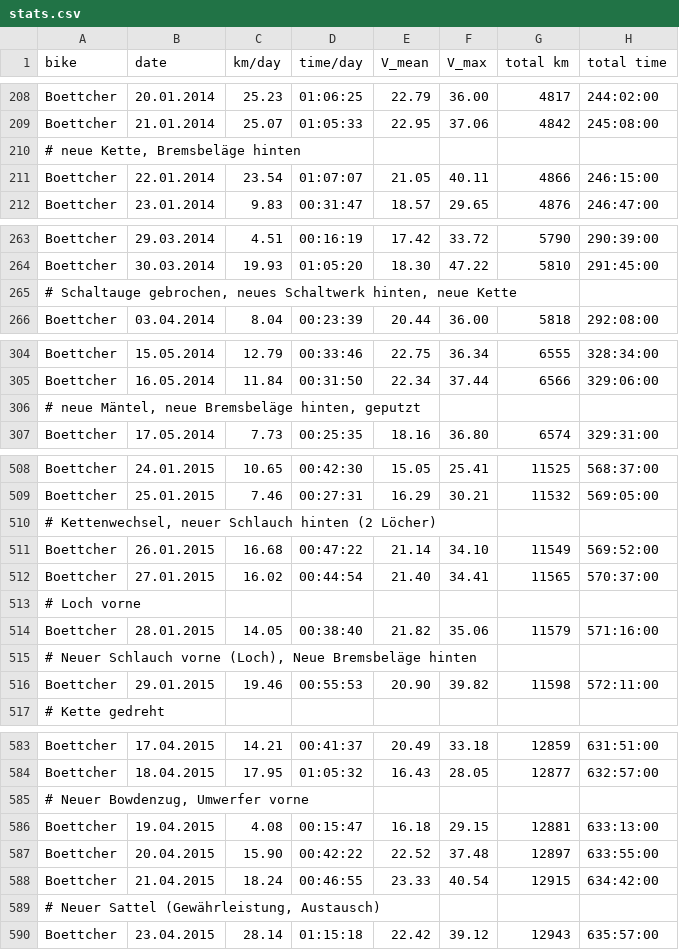
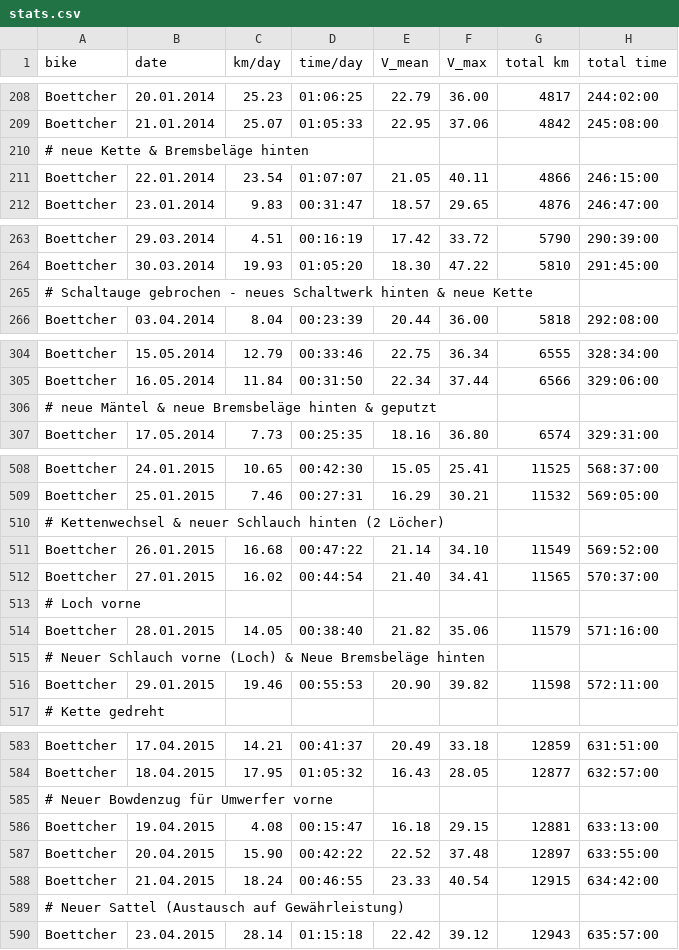
Before and after one commit to hamburger1984/fahrrad, a CSV file: stats.csv, drawn as a sheet; only a part is shown, gaps mark what is left out; the diff covers the shown part only.

Commit message:
github suggested, row 210 shouldn't contain comma..

```diff
--- a/stats.csv
+++ b/stats.csv
@@ -209,3 +209,3 @@ Boettcher;20.01.2014;25.23;01:06:25;22.79;36.00;4817;244:02:00
 Boettcher;21.01.2014;25.07;01:05:33;22.95;37.06;4842;245:08:00
-# neue Kette, Bremsbeläge hinten
+# neue Kette & Bremsbeläge hinten
 Boettcher;22.01.2014;23.54;01:07:07;21.05;40.11;4866;246:15:00
@@ -264,3 +264,3 @@ Boettcher;29.03.2014;4.51;00:16:19;17.42;33.72;5790;290:39:00
 Boettcher;30.03.2014;19.93;01:05:20;18.30;47.22;5810;291:45:00
-# Schaltauge gebrochen, neues Schaltwerk hinten, neue Kette
+# Schaltauge gebrochen - neues Schaltwerk hinten & neue Kette
 Boettcher;03.04.2014;8.04;00:23:39;20.44;36.00;5818;292:08:00
@@ -305,3 +305,3 @@ Boettcher;15.05.2014;12.79;00:33:46;22.75;36.34;6555;328:34:00
 Boettcher;16.05.2014;11.84;00:31:50;22.34;37.44;6566;329:06:00
-# neue Mäntel, neue Bremsbeläge hinten, geputzt
+# neue Mäntel & neue Bremsbeläge hinten & geputzt
 Boettcher;17.05.2014;7.73;00:25:35;18.16;36.80;6574;329:31:00
@@ -509,3 +509,3 @@ Boettcher;24.01.2015;10.65;00:42:30;15.05;25.41;11525;568:37:00
 Boettcher;25.01.2015;7.46;00:27:31;16.29;30.21;11532;569:05:00
-# Kettenwechsel, neuer Schlauch hinten (2 Löcher)
+# Kettenwechsel & neuer Schlauch hinten (2 Löcher)
 Boettcher;26.01.2015;16.68;00:47:22;21.14;34.10;11549;569:52:00
@@ -514,3 +514,3 @@ Boettcher;27.01.2015;16.02;00:44:54;21.40;34.41;11565;570:37:00
 Boettcher;28.01.2015;14.05;00:38:40;21.82;35.06;11579;571:16:00
-# Neuer Schlauch vorne (Loch), Neue Bremsbeläge hinten
+# Neuer Schlauch vorne (Loch) & Neue Bremsbeläge hinten
 Boettcher;29.01.2015;19.46;00:55:53; 20.90;39.82;11598;572:11:00
@@ -584,3 +584,3 @@ Boettcher;17.04.2015;14.21;00:41:37;20.49;33.18;12859;631:51:00
 Boettcher;18.04.2015;17.95;01:05:32;16.43;28.05;12877;632:57:00
-# Neuer Bowdenzug, Umwerfer vorne
+# Neuer Bowdenzug für Umwerfer vorne
 Boettcher;19.04.2015;4.08;00:15:47;16.18;29.15;12881;633:13:00
@@ -588,3 +588,3 @@ Boettcher;20.04.2015;15.90;00:42:22;22.52;37.48;12897;633:55:00
 Boettcher;21.04.2015;18.24;00:46:55;23.33;40.54;12915;634:42:00
-# Neuer Sattel (Gewährleistung, Austausch)
+# Neuer Sattel (Austausch auf Gewährleistung)
 Boettcher;23.04.2015;28.14;01:15:18;22.42;39.12;12943;635:57:00
```
Also changed, not shown: 6 edited cells elsewhere in this file.
